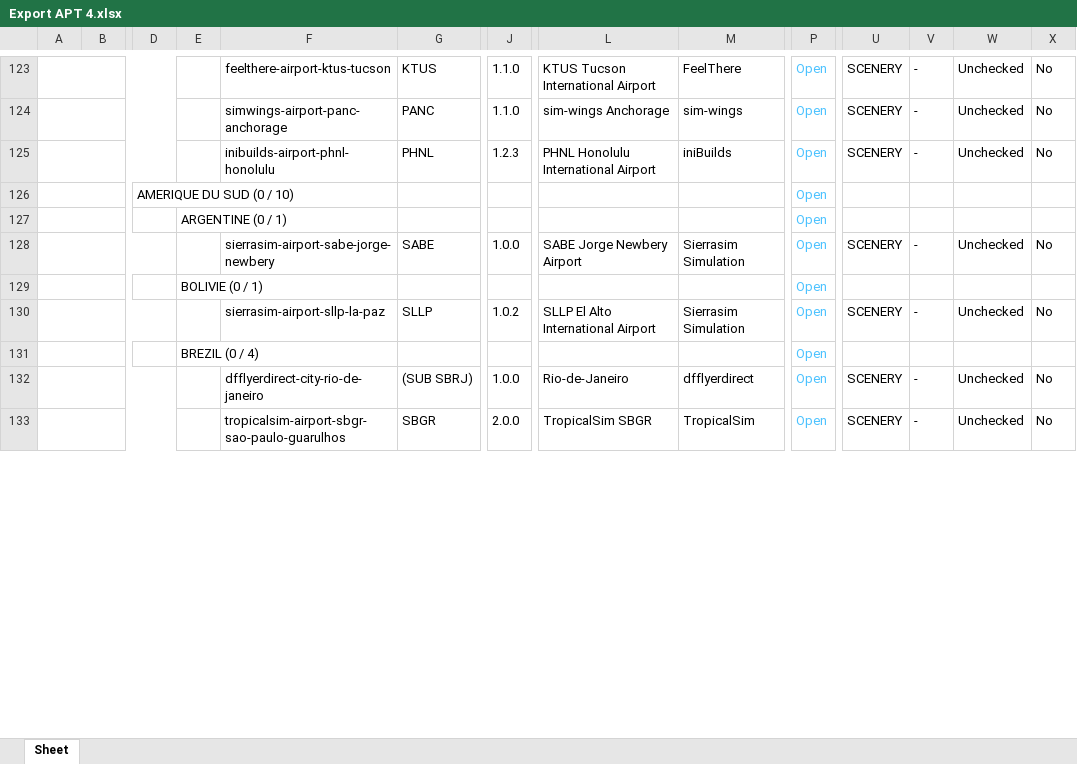
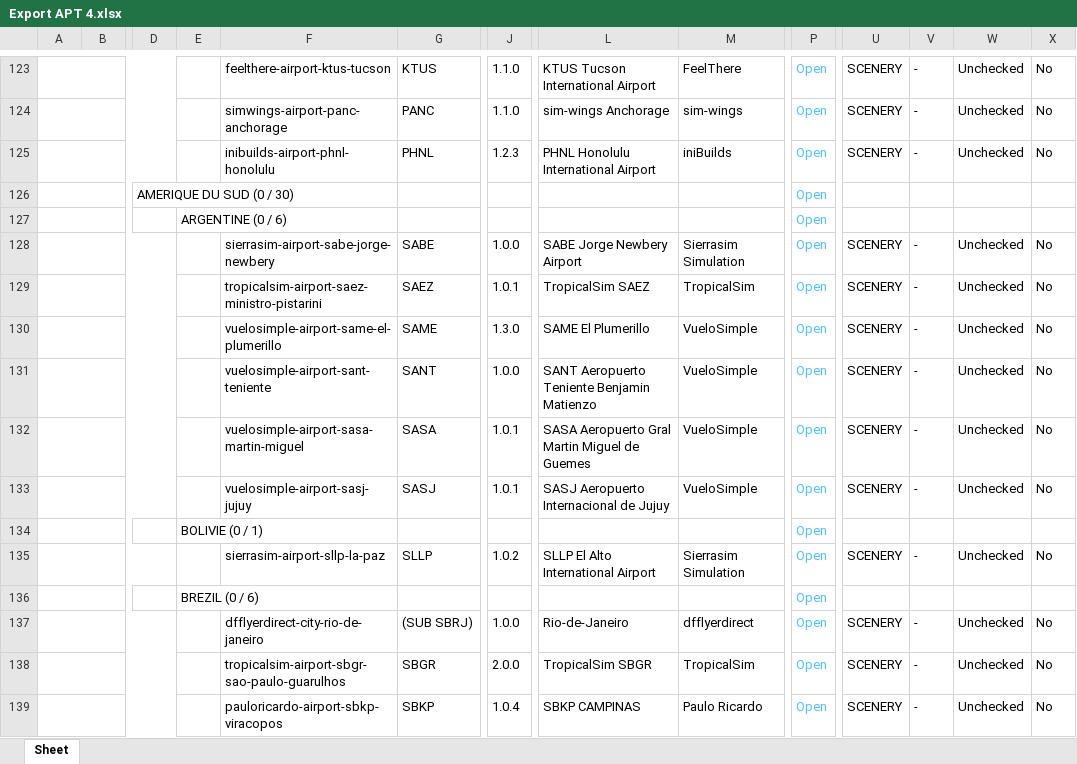
Before and after one commit to Matthisfr/journal-msfs, an Excel workbook: data/airports/Export APT 4.xlsx, sheet Sheet, drawn as a sheet; only a part is shown, gaps mark what is left out; values as stored, in another font and other column widths than the file's, no borders; charts and pictures not drawn; addresses are those after the commit; rows hold the shown columns only; the diff covers the shown part only; the diff names each change by its address in the sheet, - before the commit and + after, or states it on an @@ line.

Commit message:
Add files via upload

```diff
--- a/data/airports/Export APT 4.xlsx (sheet Sheet)
+++ b/data/airports/Export APT 4.xlsx (sheet Sheet)
-D126: AMERIQUE DU SUD (0 / 10)
+D126: AMERIQUE DU SUD (0 / 30)
-E127: ARGENTINE (0 / 1)
+E127: ARGENTINE (0 / 6)
+row 129:  |  |  |  | tropicalsim-airport-saez-ministro-pistarini | SAEZ | 1.0.1 | TropicalSim SAEZ | TropicalSim | Open | SCENERY | - | Unchecked | No
+row 130:  |  |  |  | vuelosimple-airport-same-el-plumerillo | SAME | 1.3.0 | SAME El Plumerillo | VueloSimple | Open | SCENERY | - | Unchecked | No
+row 131:  |  |  |  | vuelosimple-airport-sant-teniente | SANT | 1.0.0 | SANT Aeropuerto Teniente Benjamin Matienzo | VueloSimple | Open | SCENERY | - | Unchecked | No
+row 132:  |  |  |  | vuelosimple-airport-sasa-martin-miguel | SASA | 1.0.1 | SASA Aeropuerto Gral Martin Miguel de Guemes | VueloSimple | Open | SCENERY | - | Unchecked | No
+row 133:  |  |  |  | vuelosimple-airport-sasj-jujuy | SASJ | 1.0.1 | SASJ Aeropuerto Internacional de Jujuy | VueloSimple | Open | SCENERY | - | Unchecked | No
-E136: BREZIL (0 / 4)
+E136: BREZIL (0 / 6)
+row 139:  |  |  |  | pauloricardo-airport-sbkp-viracopos | SBKP | 1.0.4 | SBKP CAMPINAS | Paulo Ricardo | Open | SCENERY | - | Unchecked | No
```
Also changed, not shown: 18 added rows and 4 edited cells elsewhere in this sheet, charts or pictures.
